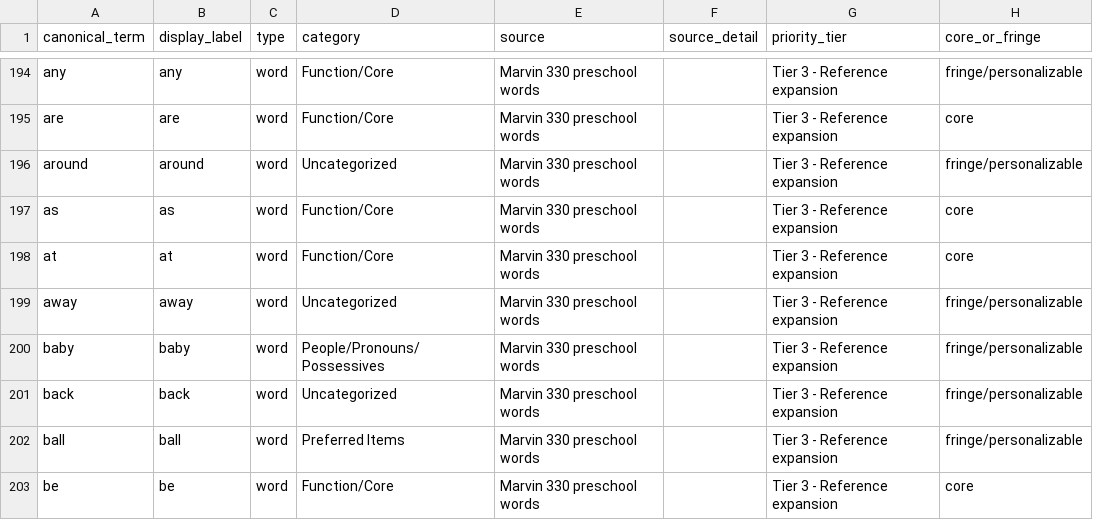
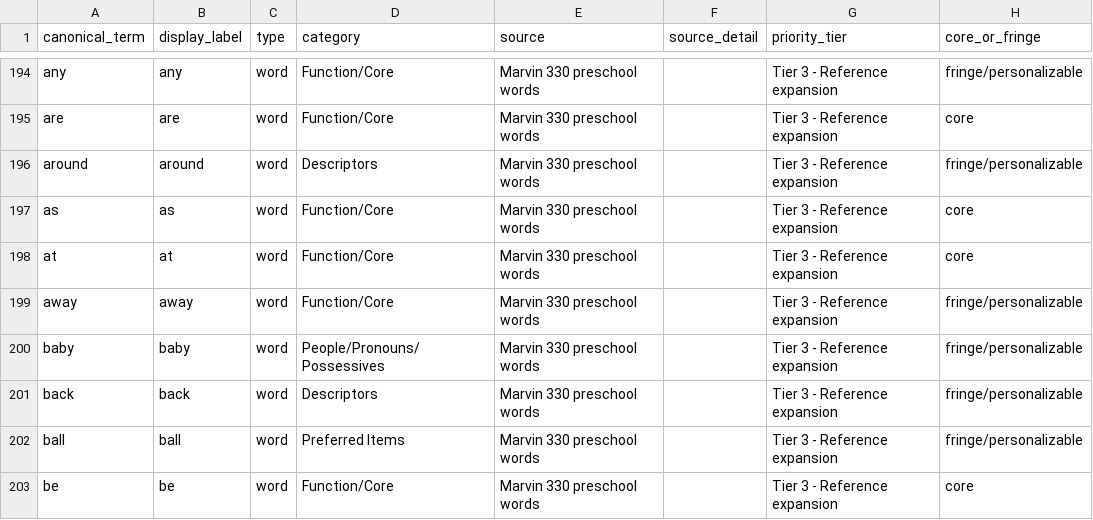
Before and after one commit to rdixit/lief-amiga, a CSV file: data/canonical_vocabulary.csv, drawn as a sheet; only a part is shown, gaps mark what is left out; the diff covers the shown part only; the diff names each change by its address in the sheet, - before the commit and + after, or states it on an @@ line.

Commit message:
Vocabulary cleaning pass: category/POS/tab/anchor fixes, tooling consolidation
Data changes (canonical_vocabulary.csv, vocabulary.json, meaning_room.json):
- Fix 28 category misclassifications (good→Descriptors, stop→Negation/Repair,
  tired→Feelings, mine→People, know/let/let's→Actions, space→Regulation/Safety,
  no-i-don't-want-that→Negation/Repair, off/about/inside/top/around/back/before/
  being/everything/high→Descriptors or Function/Core, did/didn't→Function/Core, etc.)
- Add secondary_tabs to 14 symbols (all-done, help, help-me, i-need-a-break,
  i-want-water, more, need, want, yes, drink, eat, good, goodbye, that's-funny)
- Fix 3 ui_tab values (high, inside, top: more→describe)
- Fix 1 POS (named: verb/action→descriptor/adjective)
- Add 6 anchor membership changes (good, sand, about, high, inside, top)
- Expand Regulation/Safety default_anchors to include 'time' (one-more-minute)

Tooling cleanup (scripts/):
- Archive 4 stale migration scripts to scripts/_archive/:
  apply_pos_corrections, audit_categories, build_vocabulary_corrections_export,
  update_expansion_packet
- Add scripts/generate_vocab_review.py: curated, decision-oriented review CSV
  (filters INTENTIONAL_OVERRIDES; pre-fills proposed_* from category defaults)
- Add scripts/apply_vocab_review.py: applies marked rows to canonical + meaning_room
- Simplify scripts/build_union_table.py: drop pos_corrections.csv dependency,
  remove pre_correction_pos/pos_changed columns

Data archive cleanup (data/_archive/):
- Rename stale CSVs to *.RETIRED.csv: pos_corrections, category_audit (csv+xlsx),
  vocabulary_category_corrections
- Remove stale data/vocabulary_union_table_20260519.xlsx

Docs:
- Rewrite docs/vocabulary-update-guide.md: new architecture diagram, vocab-review
  workflow as primary path, legacy backprop as alternate, updated scripts reference
- Update README.md: remove stale script sections, add sanity_check/generate_vocab_review/
  apply_vocab_review/backprop, fix build_union_table description, update data-quality notes
- Add docs/superpowers/plans/2026-05-19-phase2-tabs-subtabs-anchors.md: Phase 2
  implementation plan (tabs/subtabs/anchors) starting from this clean baseline

Round-trip verified: backprop dry-run "Nothing to do"; vocab_sync diff 0 diffs;
generate_vocab_review produces 0 rows (all 25 remaining sanity flags are
accepted intentional overrides).

```diff
--- a/data/canonical_vocabulary.csv
+++ b/data/canonical_vocabulary.csv
-D196 (category): Uncategorized
+D196 (category): Descriptors
-D199 (category): Uncategorized
+D199 (category): Function/Core
-D201 (category): Uncategorized
+D201 (category): Descriptors
```
Also changed, not shown: 43 edited cells elsewhere in this file, data/category_config.csv, data/union_table_issues.csv, 23 other files.
